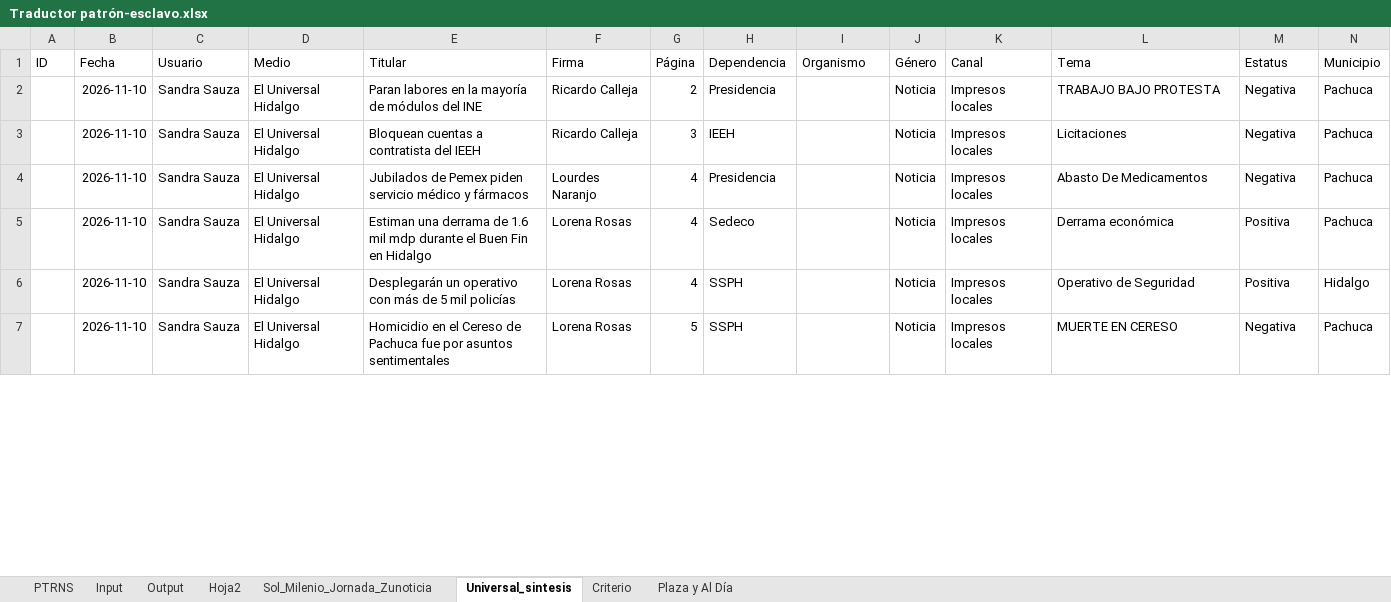
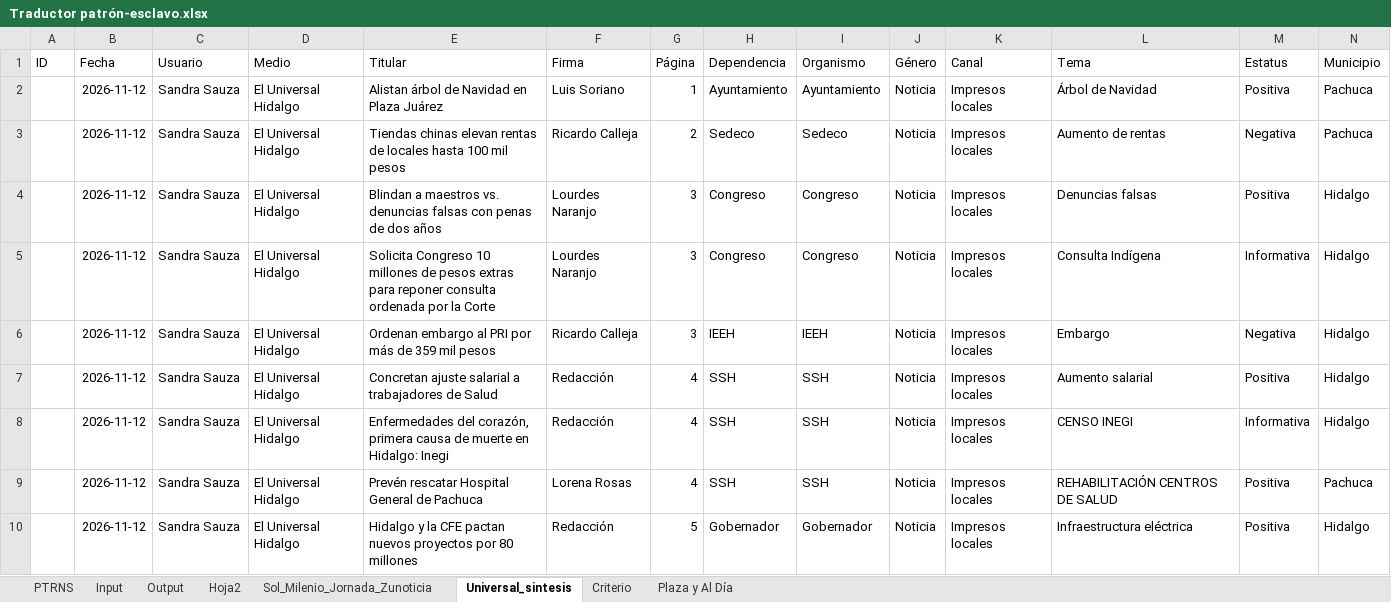
Before and after one commit to thelonious9/capturanotas, an Excel workbook: Traductor patrón-esclavo.xlsx, sheet Universal_sintesis, drawn as a sheet; only a part is shown; values as stored, in another font and other column widths than the file's, no borders; table styles not drawn; removed rows and columns are numbered as before the commit, all else as after; the diff covers the shown part only; the diff names each change by its address in the sheet, - before the commit and + after, or states it on an @@ line.

```diff
--- a/Traductor patrón-esclavo.xlsx (sheet Universal_sintesis)
+++ b/Traductor patrón-esclavo.xlsx (sheet Universal_sintesis)
+row 2:  | 2026-11-12 | Sandra Sauza | El Universal Hidalgo | Alistan árbol de Navidad en Plaza Juárez | Luis Soriano | 1 | Ayuntamiento | Ayuntamiento | Noticia | Impresos locales | Árbol de Navidad | Positiva | Pachuca
-B3 (Fecha): 2026-11-10
+B3 (Fecha): 2026-11-12
-E3 (Titular): Paran labores en la mayoría de módulos del INE
+E3 (Titular): Tiendas chinas elevan rentas de locales hasta 100 mil pesos
-H3 (Dependencia): Presidencia
+H3 (Dependencia): Sedeco
-I3 (Organismo): (empty)
+I3 (Organismo): Sedeco
-L3 (Tema): TRABAJO BAJO PROTESTA
+L3 (Tema): Aumento de rentas
+row 4:  | 2026-11-12 | Sandra Sauza | El Universal Hidalgo | Blindan a maestros vs. denuncias falsas con penas de dos años | Lourdes Naranjo | 3 | Congreso | Congreso | Noticia | Impresos locales | Denuncias falsas | Positiva | Hidalgo
+row 5:  | 2026-11-12 | Sandra Sauza | El Universal Hidalgo | Solicita Congreso 10 millones de pesos extras para reponer consulta ordenada por la Corte | Lourdes Naranjo | 3 | Congreso | Congreso | Noticia | Impresos locales | Consulta Indígena | Informativa | Hidalgo
-B6 (Fecha): 2026-11-10
+B6 (Fecha): 2026-11-12
-E6 (Titular): Bloquean cuentas a contratista del IEEH
+E6 (Titular): Ordenan embargo al PRI por más de 359 mil pesos
-I6 (Organismo): (empty)
+I6 (Organismo): IEEH
-L6 (Tema): Licitaciones
+L6 (Tema): Embargo
-N6 (Municipio): Pachuca
+N6 (Municipio): Hidalgo
-row 4:  | 2026-11-10 | Sandra Sauza | El Universal Hidalgo | Jubilados de Pemex piden servicio médico y fármacos | Lourdes Naranjo | 4 | Presidencia |  | Noticia | Impresos locales | Abasto De Medicamentos | Negativa | Pachuca
-row 5:  | 2026-11-10 | Sandra Sauza | El Universal Hidalgo | Estiman una derrama de 1.6 mil mdp durante el Buen Fin en Hidalgo | Lorena Rosas | 4 | Sedeco |  | Noticia | Impresos locales | Derrama económica | Positiva | Pachuca
-B7 (Fecha): 2026-11-10
+B7 (Fecha): 2026-11-12
-E7 (Titular): Desplegarán un operativo con más de 5 mil policías
+E7 (Titular): Concretan ajuste salarial a trabajadores de Salud
-F7 (Firma): Lorena Rosas
+F7 (Firma): Redacción
-H7 (Dependencia): SSPH
+H7 (Dependencia): SSH
-I7 (Organismo): (empty)
+I7 (Organismo): SSH
-L7 (Tema): Operativo de Seguridad
+L7 (Tema): Aumento salarial
+row 8:  | 2026-11-12 | Sandra Sauza | El Universal Hidalgo | Enfermedades del corazón, primera causa de muerte en Hidalgo: Inegi | Redacción | 4 | SSH | SSH | Noticia | Impresos locales | CENSO INEGI | Informativa | Hidalgo
-B9 (Fecha): 2026-11-10
+B9 (Fecha): 2026-11-12
-E9 (Titular): Homicidio en el Cereso de Pachuca fue por asuntos sentimentales
+E9 (Titular): Prevén rescatar Hospital General de Pachuca
-G9 (Página): 5
+G9 (Página): 4
-H9 (Dependencia): SSPH
+H9 (Dependencia): SSH
-I9 (Organismo): (empty)
+I9 (Organismo): SSH
-L9 (Tema): MUERTE EN CERESO
+L9 (Tema): REHABILITACIÓN CENTROS DE SALUD
-M9 (Estatus): Negativa
+M9 (Estatus): Positiva
+row 10:  | 2026-11-12 | Sandra Sauza | El Universal Hidalgo | Hidalgo y la CFE pactan nuevos proyectos por 80 millones | Redacción | 5 | Gobernador | Gobernador | Noticia | Impresos locales | Infraestructura eléctrica | Positiva | Hidalgo
```
Also changed, not shown: 6 added rows, 6 removed rows and 81 edited cells elsewhere in this sheet, sheet Input, sheet Output, sheet PTRNS, sheet Sol_Milenio_Jornada_Zunoticia, sheet Criterio, sheet Plaza y Al Día, 1 more sheet, tABLA PARA XML.xlsx, 1 other file.
